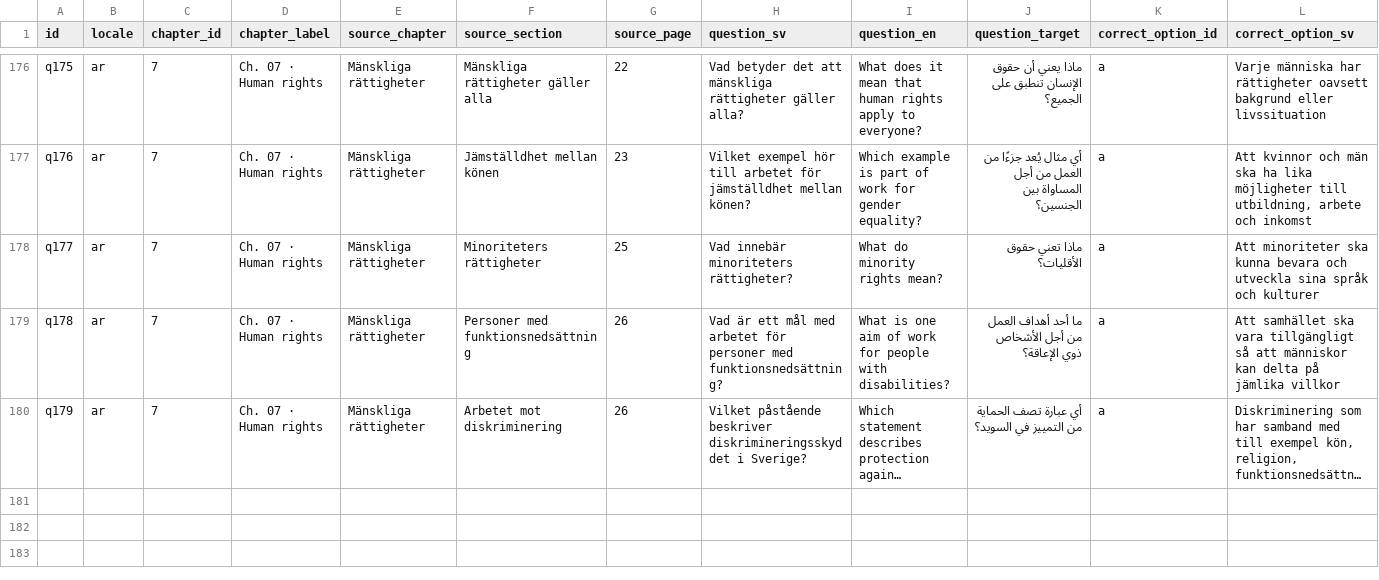
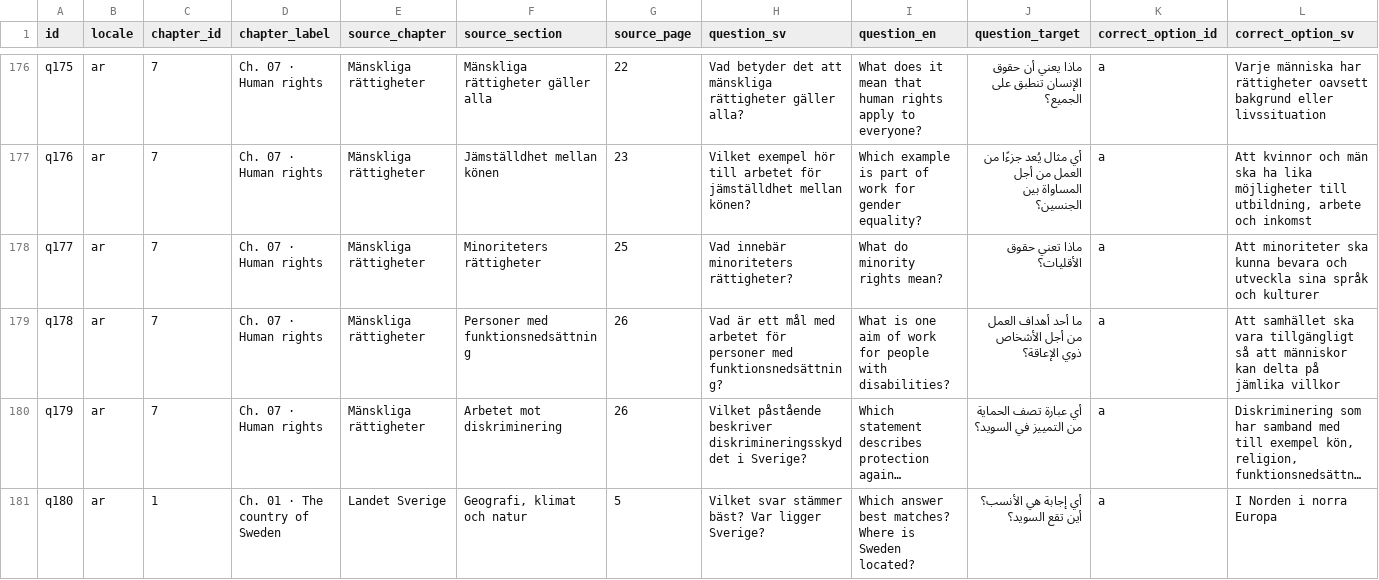
Before and after one commit to SzeChunYiu/Swedish_Civic_Test, a TSV file: docs/localization/review-packets/question-i18n-v8/ar.tsv, drawn as a sheet; only a part is shown, gaps mark what is left out; long unchanged cells end in …; rows hold the shown columns only; the diff names each change by its address in the sheet, - before the commit and + after, or states it on an @@ line.

```diff
--- a/docs/localization/review-packets/question-i18n-v8/ar.tsv
+++ b/docs/localization/review-packets/question-i18n-v8/ar.tsv
+row 181: q180 | ar | 1 | Ch. 01 · The country of Sweden | Landet Sverige | Geografi, klimat och natur | 5 | Vilket svar stämmer bäst? Var ligger Sverige? | Which answer best matches? Where is Sweden located? | أي إجابة هي الأنسب؟ أين تقع السويد؟ | a | I Norden i norra Europa
```
Also changed, not shown: docs/localization/review-packets/question-i18n-v8/ckb.tsv, docs/localization/review-packets/question-i18n-v8/fa.tsv, 26 other files.
